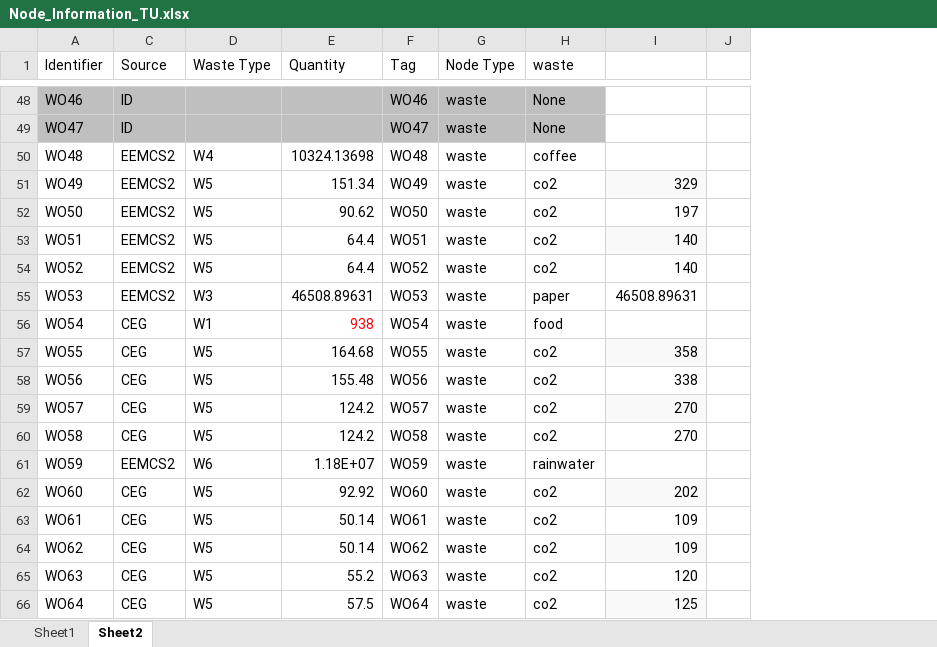
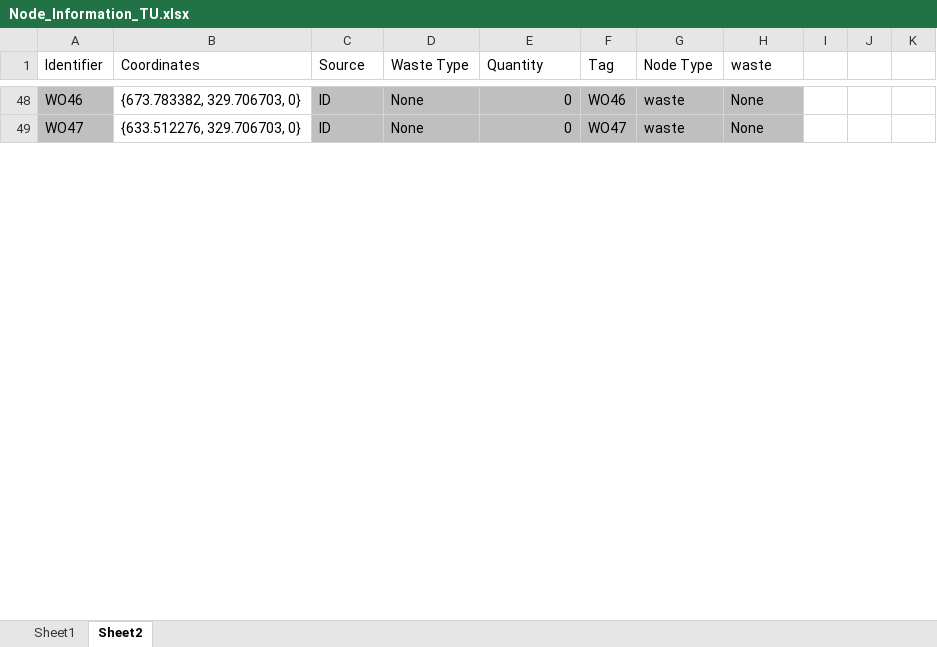
Before and after one commit to erengozdeanil/UF-DecisionMaker, an Excel workbook: Node_Information_TU.xlsx, sheet Sheet2, drawn as a sheet; only a part is shown, gaps mark what is left out; values as stored, in another font and other column widths than the file's, no borders; removed rows and columns are numbered as before the commit, all else as after; the diff covers the shown part only; the diff names each change by its address in the sheet, - before the commit and + after, or states it on an @@ line.

```diff
--- a/Node_Information_TU.xlsx (sheet Sheet2)
+++ b/Node_Information_TU.xlsx (sheet Sheet2)
@@ column B (Coordinates) unhidden, rows 48-49: {673.783382, 329.706703, 0} | {633.512276, 329.706703, 0} @@
-column I, empty
-column J, empty
+column I, empty
+column J, empty
+column K, empty
-D48:D49 (Waste Type): (empty)
+D48:D49 (Waste Type): None
-E48:E49 (Quantity): (empty)
+E48:E49 (Quantity): 0
-row 50: WO48 | EEMCS2 | W4 | 10324.13698 | WO48 | waste | coffee
-row 51: WO49 | EEMCS2 | W5 | 151.34 | WO49 | waste | co2 | 329
-row 52: WO50 | EEMCS2 | W5 | 90.62 | WO50 | waste | co2 | 197
-row 53: WO51 | EEMCS2 | W5 | 64.4 | WO51 | waste | co2 | 140
-row 54: WO52 | EEMCS2 | W5 | 64.4 | WO52 | waste | co2 | 140
-row 55: WO53 | EEMCS2 | W3 | 46508.89631 | WO53 | waste | paper | 46508.89631
-row 56: WO54 | CEG | W1 | 938 | WO54 | waste | food
-row 57: WO55 | CEG | W5 | 164.68 | WO55 | waste | co2 | 358
-row 58: WO56 | CEG | W5 | 155.48 | WO56 | waste | co2 | 338
-row 59: WO57 | CEG | W5 | 124.2 | WO57 | waste | co2 | 270
-row 60: WO58 | CEG | W5 | 124.2 | WO58 | waste | co2 | 270
-row 61: WO59 | EEMCS2 | W6 | 1.18E+07 | WO59 | waste | rainwater
-row 62: WO60 | CEG | W5 | 92.92 | WO60 | waste | co2 | 202
-row 63: WO61 | CEG | W5 | 50.14 | WO61 | waste | co2 | 109
-row 64: WO62 | CEG | W5 | 50.14 | WO62 | waste | co2 | 109
-row 65: WO63 | CEG | W5 | 55.2 | WO63 | waste | co2 | 120
-row 66: WO64 | CEG | W5 | 57.5 | WO64 | waste | co2 | 125
```
Also changed, not shown: 64 removed rows and 8 edited cells elsewhere in this sheet, sheet Sheet1, hidden cells.
